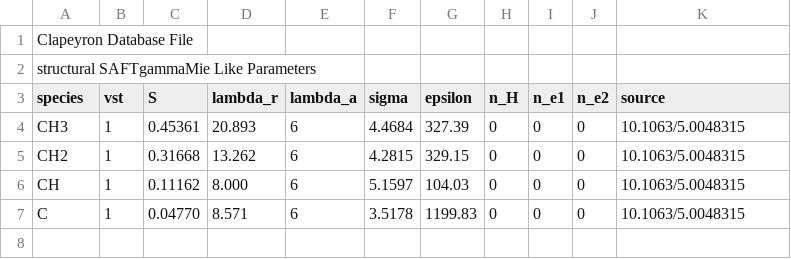
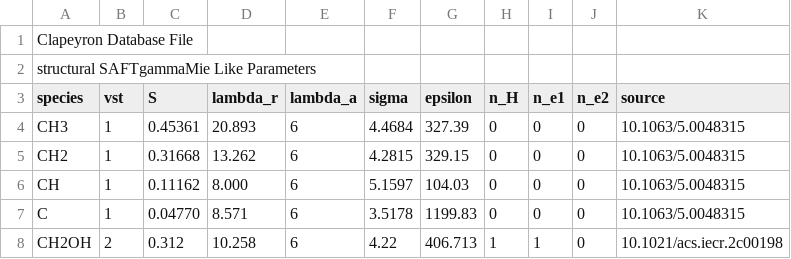
Before and after one commit to ClapeyronThermo/Clapeyron.jl, a CSV file: database/SAFT/SAFTgammaMie/structSAFTgammaMie/structSAFTgammaMie_like.csv, drawn as a sheet; the diff names each change by its address in the sheet, - before the commit and + after, or states it on an @@ line.

Commit message:
Implement tests and split_model for sSAFT-gamma Mie

```diff
--- a/database/SAFT/SAFTgammaMie/structSAFTgammaMie/structSAFTgammaMie_like.csv
+++ b/database/SAFT/SAFTgammaMie/structSAFTgammaMie/structSAFTgammaMie_like.csv
+row 8: CH2OH | 2 | 0.312 | 10.258 | 6 | 4.22 | 406.713 | 1 | 1 | 0 | 10.1021/acs.iecr.2c00198
```
Also changed, not shown: 5 other files.
